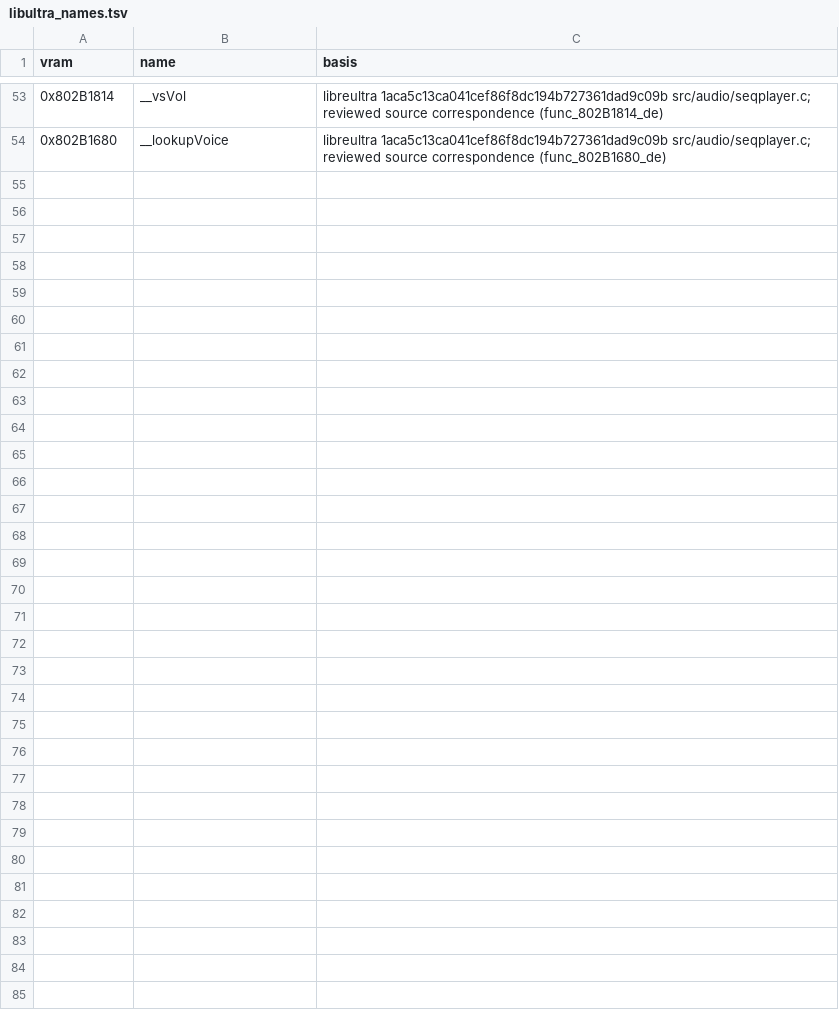
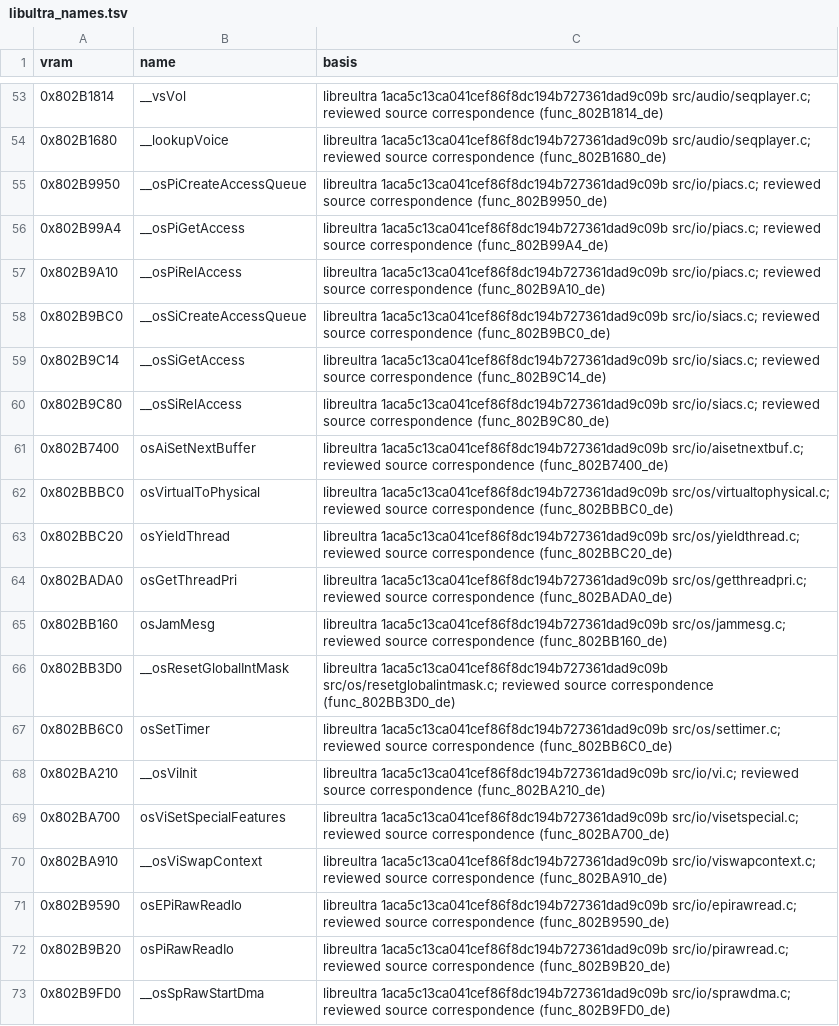
Before and after one commit to AbuN64/ragewars-decomp, a TSV file: versions/de/libultra_names.tsv, drawn as a sheet; only a part is shown, gaps mark what is left out; the diff covers the shown part only; the diff names each change by its address in the sheet, - before the commit and + after, or states it on an @@ line.

Commit message:
Add missing SDK queue IO event and sequence names for all versions

```diff
--- a/versions/de/libultra_names.tsv
+++ b/versions/de/libultra_names.tsv
+row 55: 0x802B9950 | __osPiCreateAccessQueue | libreultra 1aca5c13ca041cef86f8dc194b727361dad9c09b src/io/piacs.c; reviewed source correspondence (func_802B9950_de)
+row 56: 0x802B99A4 | __osPiGetAccess | libreultra 1aca5c13ca041cef86f8dc194b727361dad9c09b src/io/piacs.c; reviewed source correspondence (func_802B99A4_de)
+row 57: 0x802B9A10 | __osPiRelAccess | libreultra 1aca5c13ca041cef86f8dc194b727361dad9c09b src/io/piacs.c; reviewed source correspondence (func_802B9A10_de)
+row 58: 0x802B9BC0 | __osSiCreateAccessQueue | libreultra 1aca5c13ca041cef86f8dc194b727361dad9c09b src/io/siacs.c; reviewed source correspondence (func_802B9BC0_de)
+row 59: 0x802B9C14 | __osSiGetAccess | libreultra 1aca5c13ca041cef86f8dc194b727361dad9c09b src/io/siacs.c; reviewed source correspondence (func_802B9C14_de)
+row 60: 0x802B9C80 | __osSiRelAccess | libreultra 1aca5c13ca041cef86f8dc194b727361dad9c09b src/io/siacs.c; reviewed source correspondence (func_802B9C80_de)
+row 61: 0x802B7400 | osAiSetNextBuffer | libreultra 1aca5c13ca041cef86f8dc194b727361dad9c09b src/io/aisetnextbuf.c; reviewed source correspondence (func_802B7400_de)
+row 62: 0x802BBBC0 | osVirtualToPhysical | libreultra 1aca5c13ca041cef86f8dc194b727361dad9c09b src/os/virtualtophysical.c; reviewed source correspondence (func_802BBBC0_de)
+row 63: 0x802BBC20 | osYieldThread | libreultra 1aca5c13ca041cef86f8dc194b727361dad9c09b src/os/yieldthread.c; reviewed source correspondence (func_802BBC20_de)
+row 64: 0x802BADA0 | osGetThreadPri | libreultra 1aca5c13ca041cef86f8dc194b727361dad9c09b src/os/getthreadpri.c; reviewed source correspondence (func_802BADA0_de)
+row 65: 0x802BB160 | osJamMesg | libreultra 1aca5c13ca041cef86f8dc194b727361dad9c09b src/os/jammesg.c; reviewed source correspondence (func_802BB160_de)
+row 66: 0x802BB3D0 | __osResetGlobalIntMask | libreultra 1aca5c13ca041cef86f8dc194b727361dad9c09b src/os/resetglobalintmask.c; reviewed source correspondence (func_802BB3D0_de)
+row 67: 0x802BB6C0 | osSetTimer | libreultra 1aca5c13ca041cef86f8dc194b727361dad9c09b src/os/settimer.c; reviewed source correspondence (func_802BB6C0_de)
+row 68: 0x802BA210 | __osViInit | libreultra 1aca5c13ca041cef86f8dc194b727361dad9c09b src/io/vi.c; reviewed source correspondence (func_802BA210_de)
+row 69: 0x802BA700 | osViSetSpecialFeatures | libreultra 1aca5c13ca041cef86f8dc194b727361dad9c09b src/io/visetspecial.c; reviewed source correspondence (func_802BA700_de)
+row 70: 0x802BA910 | __osViSwapContext | libreultra 1aca5c13ca041cef86f8dc194b727361dad9c09b src/io/viswapcontext.c; reviewed source correspondence (func_802BA910_de)
+row 71: 0x802B9590 | osEPiRawReadIo | libreultra 1aca5c13ca041cef86f8dc194b727361dad9c09b src/io/epirawread.c; reviewed source correspondence (func_802B9590_de)
+row 72: 0x802B9B20 | osPiRawReadIo | libreultra 1aca5c13ca041cef86f8dc194b727361dad9c09b src/io/pirawread.c; reviewed source correspondence (func_802B9B20_de)
+row 73: 0x802B9FD0 | __osSpRawStartDma | libreultra 1aca5c13ca041cef86f8dc194b727361dad9c09b src/io/sprawdma.c; reviewed source correspondence (func_802B9FD0_de)
```
Also changed, not shown: 18 added rows elsewhere in this file, versions/eu-x/libultra_names.tsv, versions/eu/libultra_names.tsv, 2 other files.
